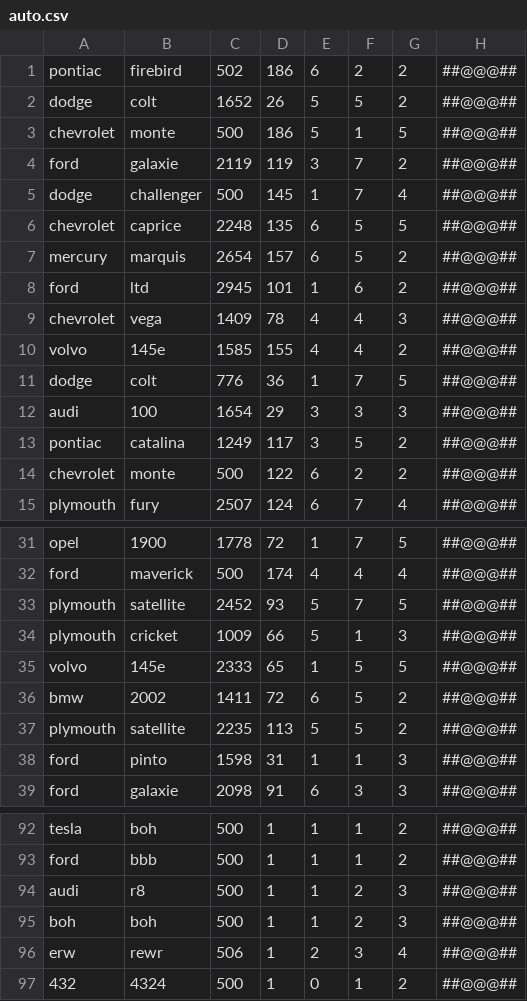
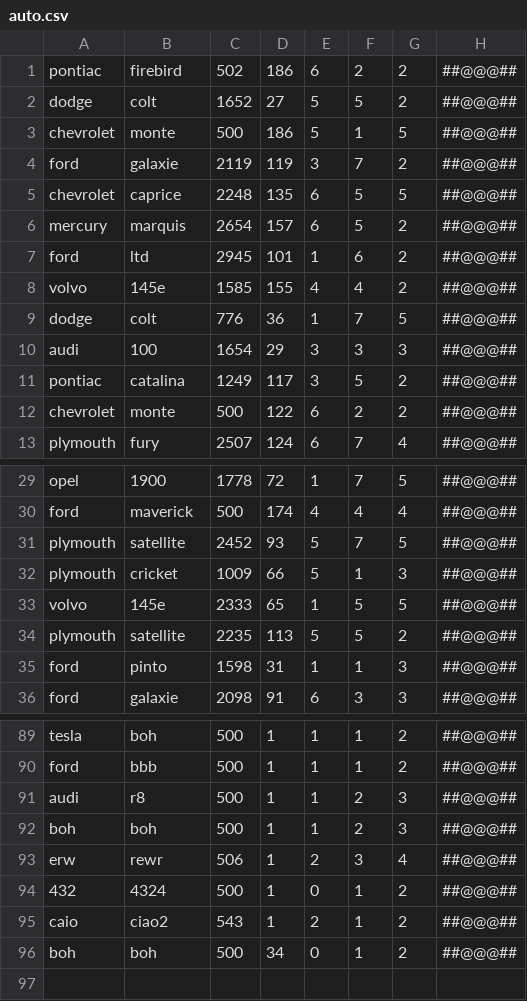
Before and after one commit to Giuseppe5000/ConcessionariaSwing, a CSV file: auto.csv, drawn as a sheet; only a part is shown, gaps mark what is left out.

```diff
--- a/auto.csv
+++ b/auto.csv
@@ -1,6 +1,5 @@
 pontiac,firebird,502,186,6,2,2,##@@@##
-dodge,colt,1652,26,5,5,2,##@@@##
+dodge,colt,1652,27,5,5,2,##@@@##
 chevrolet,monte,500,186,5,1,5,##@@@##
 ford,galaxie,2119,119,3,7,2,##@@@##
-dodge,challenger,500,145,1,7,4,##@@@##
 chevrolet,caprice,2248,135,6,5,5,##@@@##
@@ -8,3 +7,2 @@ mercury,marquis,2654,157,6,5,2,##@@@##
 ford,ltd,2945,101,1,6,2,##@@@##
-chevrolet,vega,1409,78,4,4,3,##@@@##
 volvo,145e,1585,155,4,4,2,##@@@##
@@ -35,3 +33,2 @@ plymouth,cricket,1009,66,5,1,3,##@@@##
 volvo,145e,2333,65,1,5,5,##@@@##
-bmw,2002,1411,72,6,5,2,##@@@##
 plymouth,satellite,2235,113,5,5,2,##@@@##
@@ -97 +94,3 @@ erw,rewr,506,1,2,3,4,##@@@##
 432,4324,500,1,0,1,2,##@@@##
+caio,ciao2,543,1,2,1,2,##@@@##
+boh,boh,500,34,0,1,2,##@@@##
```
Also changed, not shown: autovendute.csv, 7 other files.
